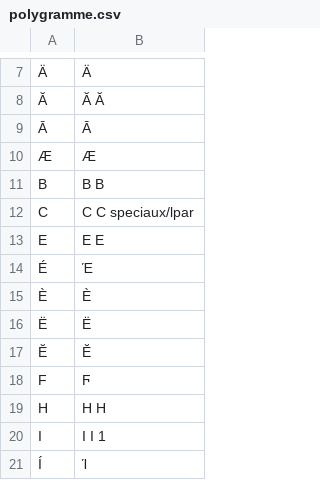
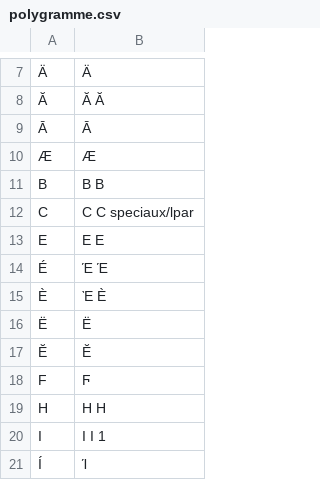
Before and after one commit to lecavalierriant/polygramme, a CSV file: polygramme.csv, drawn as a sheet; only a part is shown, gaps mark what is left out.

Commit message:
Update polygramme.csv

```diff
--- a/polygramme.csv
+++ b/polygramme.csv
@@ -13,4 +13,4 @@
 "E","Ε Е"
-"É","Έ"
-"È","Ѐ"
+"É","Έ Έ"
+"È","Ὲ Ѐ"
 "Ë","Ё"
```
